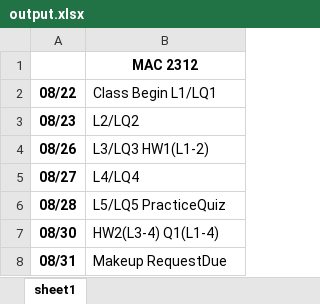
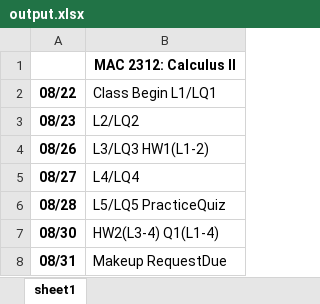
Before and after one commit to duykt/Calendar-syllabus-converter, an Excel workbook: backend/output/output.xlsx, sheet sheet1, drawn as a sheet; only a part is shown; values as stored, in another font and other column widths than the file's, no borders; the diff names each change by its address in the sheet, - before the commit and + after, or states it on an @@ line.

Commit message:
Can now generate excel file when pdf is submitted

```diff
--- a/backend/output/output.xlsx (sheet sheet1)
+++ b/backend/output/output.xlsx (sheet sheet1)
-B1 (Class Begin L1/LQ1): MAC 2312
+B1 (Class Begin L1/LQ1): MAC 2312: Calculus II
```
Also changed, not shown: 5 other files.
